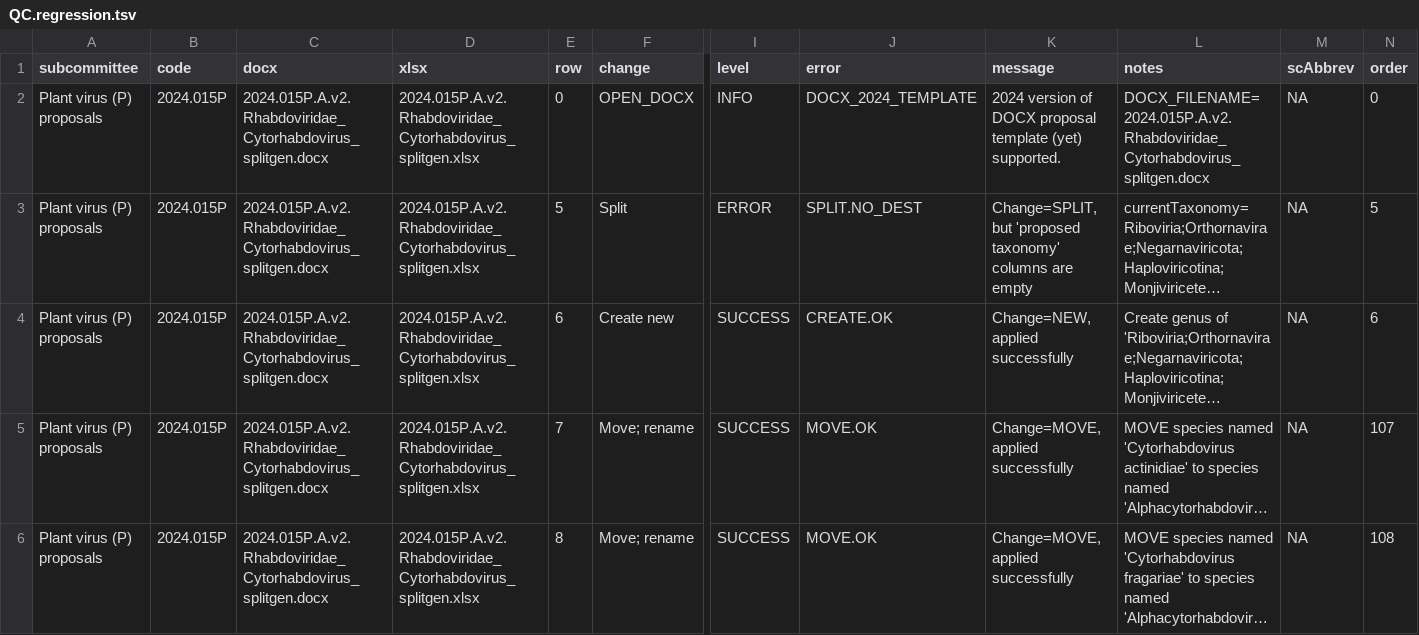
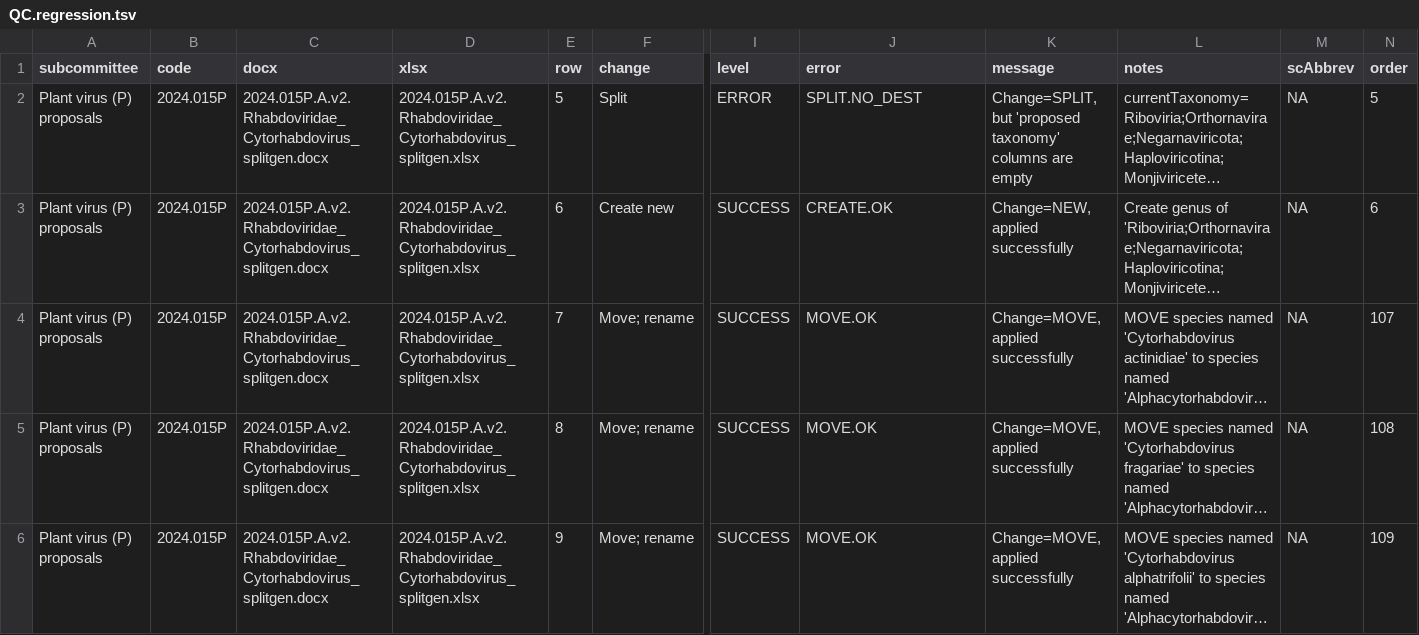
Before and after one commit to ICTV-Virus-Knowledgebase/ICTVproposalprocessor, a TSV file: testResults/msl39v4/proposals_msl40_P_crashes/QC.regression.tsv, drawn as a sheet; only a part is shown, gaps mark what is left out; the shorter side is filled out with more unchanged rows; long unchanged cells end in …; rows hold the shown columns only; the diff names each change by its address in the sheet, - before the commit and + after, or states it on an @@ line.

```diff
--- a/testResults/msl39v4/proposals_msl40_P_crashes/QC.regression.tsv
+++ b/testResults/msl39v4/proposals_msl40_P_crashes/QC.regression.tsv
-row 2: Plant virus (P) proposals | 2024.015P | 2024.015P.A.v2.Rhabdoviridae_Cytorhabdovirus_splitgen.docx | 2024.015P.A.v2.Rhabdoviridae_Cytorhabdovirus_splitgen.xlsx | 0 | OPEN_DOCX | INFO | DOCX_2024_TEMPLATE | 2024 version of DOCX proposal template (yet) supported. | DOCX_FILENAME=2024.015P.A.v2.Rhabdoviridae_Cytorhabdovirus_splitgen.docx | NA | 0
```
Also changed, not shown: testResults/msl38/proposals2024X/QC.docx_summary.tsv, testResults/msl39v2/proposals_msl39v3/QC.regression.tsv, 15 other files.
